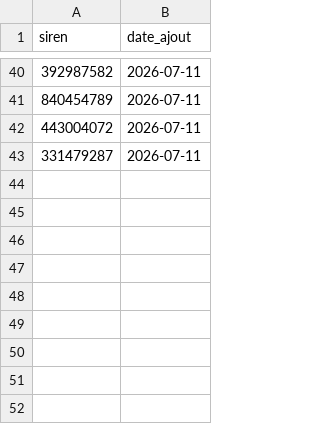
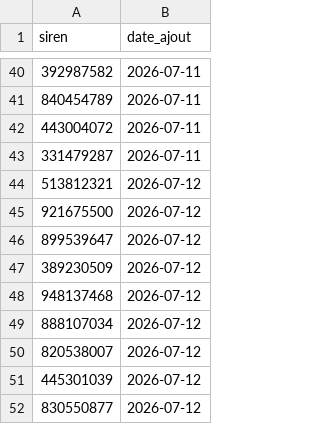
Before and after one commit to Romtaug/prospection-askdata, a CSV file: data/seen.csv, drawn as a sheet; only a part is shown, gaps mark what is left out.

```diff
--- a/data/seen.csv
+++ b/data/seen.csv
@@ -43 +43,10 @@ siren,date_ajout
 331479287,2026-07-11
+513812321,2026-07-12
+921675500,2026-07-12
+899539647,2026-07-12
+389230509,2026-07-12
+948137468,2026-07-12
+888107034,2026-07-12
+820538007,2026-07-12
+445301039,2026-07-12
+830550877,2026-07-12
```
Also changed, not shown: 3 other files.
